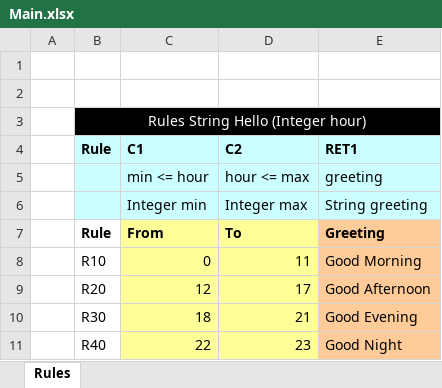
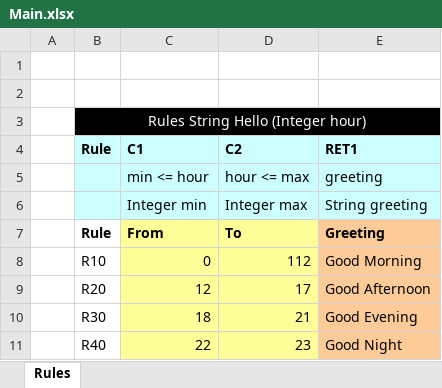
Before and after one commit to BirukEugene/testRepo, an Excel workbook: DESIGN/rules/pr2/Main.xlsx, sheet Rules, drawn as a sheet; values as stored, in another font and other column widths than the file's, no borders; the diff names each change by its address in the sheet, - before the commit and + after, or states it on an @@ line.

Commit message:
Project pr2 is saved. Type: SAVE.

```diff
--- a/DESIGN/rules/pr2/Main.xlsx (sheet Rules)
+++ b/DESIGN/rules/pr2/Main.xlsx (sheet Rules)
-D8 (C2): 11
+D8 (C2): 112
```
